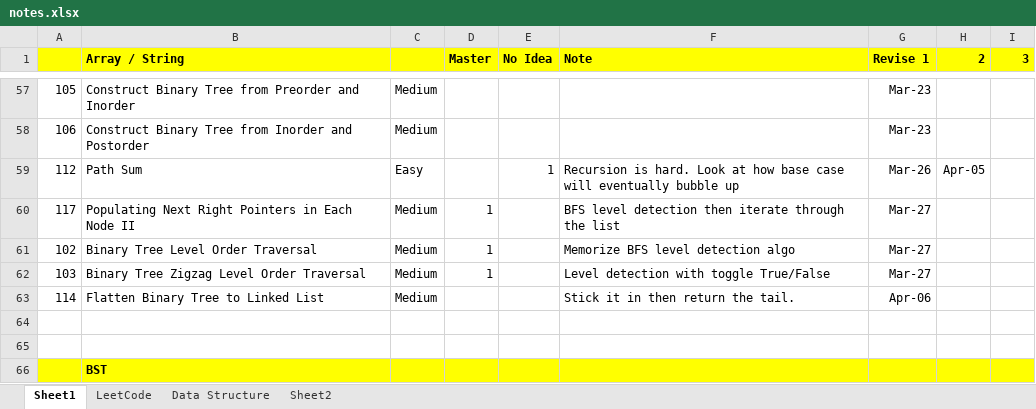
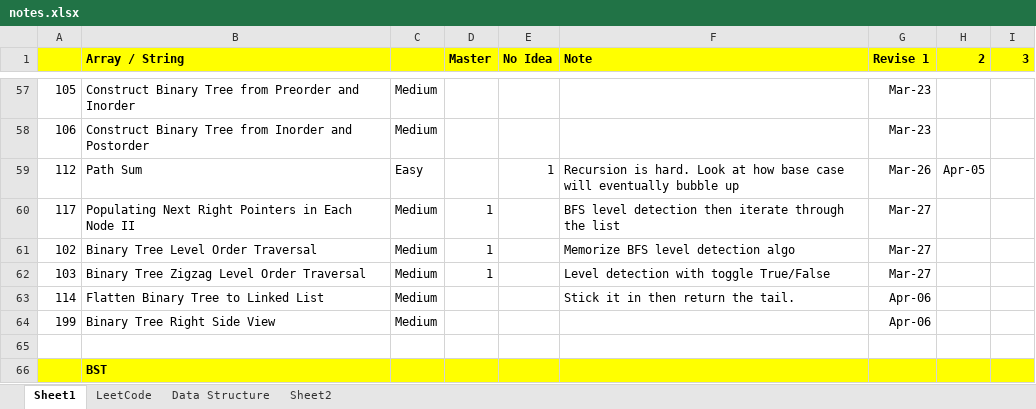
Before and after one commit to jhoonhan/leetCode, an Excel workbook: notes.xlsx, sheet Sheet1, drawn as a sheet; only a part is shown, gaps mark what is left out; values as stored, in another font and other column widths than the file's, no borders; conditional formats not drawn; the diff names each change by its address in the sheet, - before the commit and + after, or states it on an @@ line.

```diff
--- a/notes.xlsx (sheet Sheet1)
+++ b/notes.xlsx (sheet Sheet1)
-row 64: (empty)
+row 64: 199 | Binary Tree Right Side View | Medium |  |  |  | Apr-06
```
Also changed, not shown: 5 other files.
